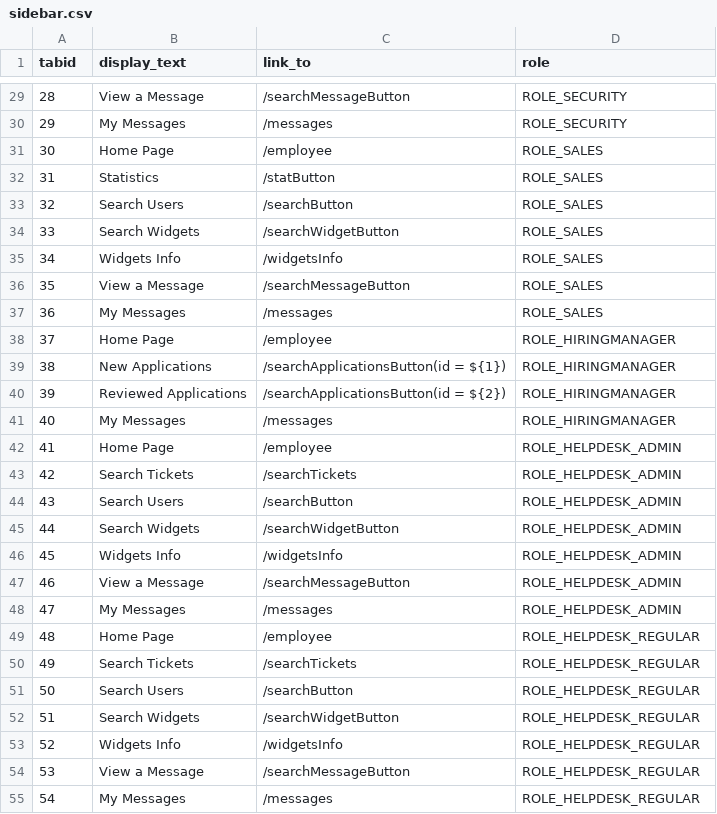
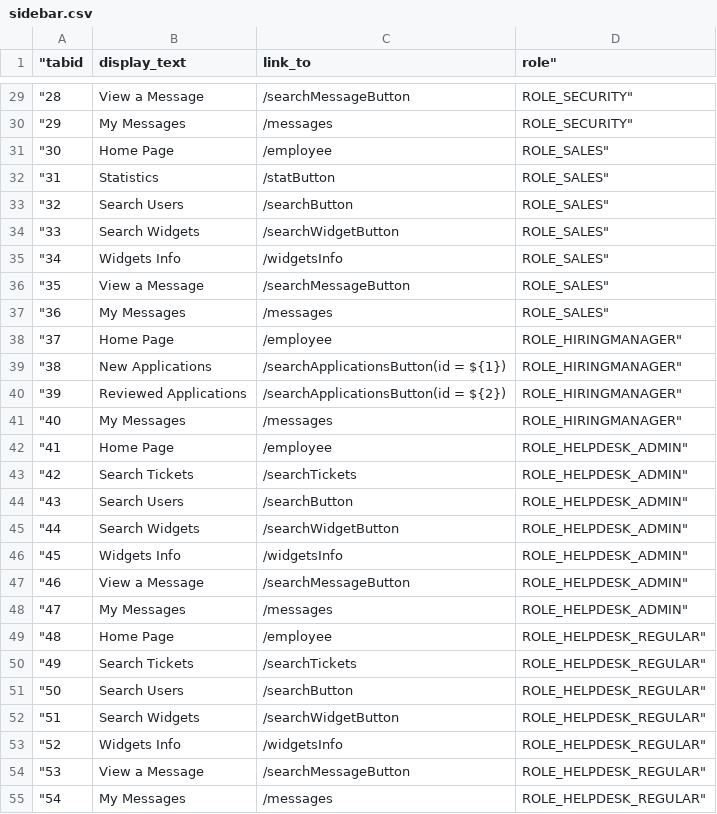
Before and after one commit to lukemcelligott/Offerly, a CSV file: Group7SellingWidgets/Documents/Program Documents/Excel Sheets/sidebar.csv, drawn as a sheet; only a part is shown, gaps mark what is left out; the diff covers the shown part only.

```diff
--- a/Group7SellingWidgets/Documents/Program Documents/Excel Sheets/sidebar.csv
+++ b/Group7SellingWidgets/Documents/Program Documents/Excel Sheets/sidebar.csv
@@ -1 +1 @@
-tabid	display_text	link_to	role
+"tabid	display_text	link_to	role"
@@ -29,27 +29,27 @@ tabid	display_text	link_to	role
-28	View a Message	/searchMessageButton	ROLE_SECURITY
-29	My Messages	/messages	ROLE_SECURITY
-30	Home Page	/employee	ROLE_SALES
-31	Statistics	/statButton	ROLE_SALES
-32	Search Users	/searchButton	ROLE_SALES
-33	Search Widgets	/searchWidgetButton	ROLE_SALES
-34	Widgets Info	/widgetsInfo	ROLE_SALES
-35	View a Message	/searchMessageButton	ROLE_SALES
-36	My Messages	/messages	ROLE_SALES
-37	Home Page	/employee	ROLE_HIRINGMANAGER
-38	New Applications	/searchApplicationsButton(id = ${1})	ROLE_HIRINGMANAGER
-39	Reviewed Applications	/searchApplicationsButton(id = ${2})	ROLE_HIRINGMANAGER
-40	My Messages	/messages	ROLE_HIRINGMANAGER
-41	Home Page	/employee	ROLE_HELPDESK_ADMIN
-42	Search Tickets	/searchTickets	ROLE_HELPDESK_ADMIN
-43	Search Users	/searchButton	ROLE_HELPDESK_ADMIN
-44	Search Widgets	/searchWidgetButton	ROLE_HELPDESK_ADMIN
-45	Widgets Info	/widgetsInfo	ROLE_HELPDESK_ADMIN
-46	View a Message	/searchMessageButton	ROLE_HELPDESK_ADMIN
-47	My Messages	/messages	ROLE_HELPDESK_ADMIN
-48	Home Page	/employee	ROLE_HELPDESK_REGULAR
-49	Search Tickets	/searchTickets	ROLE_HELPDESK_REGULAR
-50	Search Users	/searchButton	ROLE_HELPDESK_REGULAR
-51	Search Widgets	/searchWidgetButton	ROLE_HELPDESK_REGULAR
-52	Widgets Info	/widgetsInfo	ROLE_HELPDESK_REGULAR
-53	View a Message	/searchMessageButton	ROLE_HELPDESK_REGULAR
-54	My Messages	/messages	ROLE_HELPDESK_REGULAR
+"28	View a Message	/searchMessageButton	ROLE_SECURITY"
+"29	My Messages	/messages	ROLE_SECURITY"
+"30	Home Page	/employee	ROLE_SALES"
+"31	Statistics	/statButton	ROLE_SALES"
+"32	Search Users	/searchButton	ROLE_SALES"
+"33	Search Widgets	/searchWidgetButton	ROLE_SALES"
+"34	Widgets Info	/widgetsInfo	ROLE_SALES"
+"35	View a Message	/searchMessageButton	ROLE_SALES"
+"36	My Messages	/messages	ROLE_SALES"
+"37	Home Page	/employee	ROLE_HIRINGMANAGER"
+"38	New Applications	/searchApplicationsButton(id = ${1})	ROLE_HIRINGMANAGER"
+"39	Reviewed Applications	/searchApplicationsButton(id = ${2})	ROLE_HIRINGMANAGER"
+"40	My Messages	/messages	ROLE_HIRINGMANAGER"
+"41	Home Page	/employee	ROLE_HELPDESK_ADMIN"
+"42	Search Tickets	/searchTickets	ROLE_HELPDESK_ADMIN"
+"43	Search Users	/searchButton	ROLE_HELPDESK_ADMIN"
+"44	Search Widgets	/searchWidgetButton	ROLE_HELPDESK_ADMIN"
+"45	Widgets Info	/widgetsInfo	ROLE_HELPDESK_ADMIN"
+"46	View a Message	/searchMessageButton	ROLE_HELPDESK_ADMIN"
+"47	My Messages	/messages	ROLE_HELPDESK_ADMIN"
+"48	Home Page	/employee	ROLE_HELPDESK_REGULAR"
+"49	Search Tickets	/searchTickets	ROLE_HELPDESK_REGULAR"
+"50	Search Users	/searchButton	ROLE_HELPDESK_REGULAR"
+"51	Search Widgets	/searchWidgetButton	ROLE_HELPDESK_REGULAR"
+"52	Widgets Info	/widgetsInfo	ROLE_HELPDESK_REGULAR"
+"53	View a Message	/searchMessageButton	ROLE_HELPDESK_REGULAR"
+"54	My Messages	/messages	ROLE_HELPDESK_REGULAR"
```
Also changed, not shown: 67 edited cells elsewhere in this file, 17 other files.
